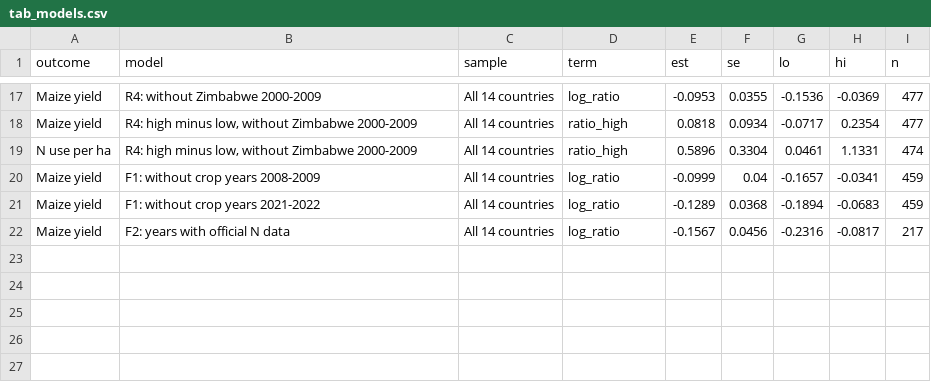
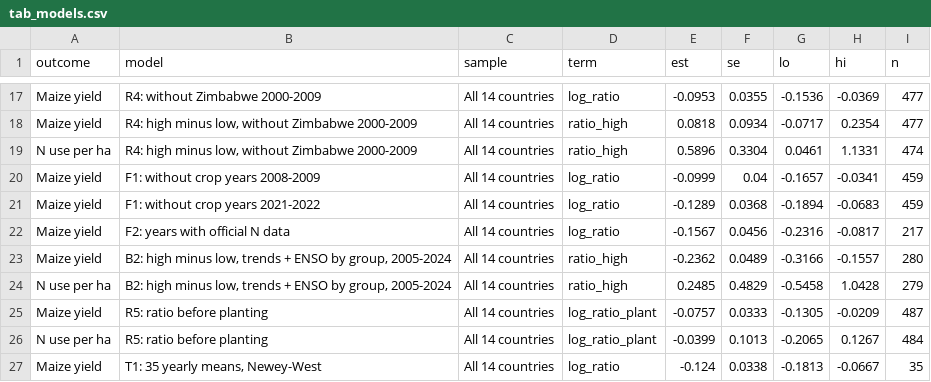
Before and after one commit to Mithril-Metrics/mithril-metrics.github.io, a CSV file: cases/2026-11-ssa-fertiliser-response/output/tab_models.csv, drawn as a sheet; only a part is shown, gaps mark what is left out.

```diff
--- a/cases/2026-11-ssa-fertiliser-response/output/tab_models.csv
+++ b/cases/2026-11-ssa-fertiliser-response/output/tab_models.csv
@@ -22 +22,6 @@ Maize yield,F1: without crop years 2021-2022,All 14 countries,log_ratio,-0.1289,
 Maize yield,F2: years with official N data,All 14 countries,log_ratio,-0.1567,0.0456,-0.2316,-0.0817,217
+Maize yield,"B2: high minus low, trends + ENSO by group, 2005-2024",All 14 countries,ratio_high,-0.2362,0.0489,-0.3166,-0.1557,280
+N use per ha,"B2: high minus low, trends + ENSO by group, 2005-2024",All 14 countries,ratio_high,0.2485,0.4829,-0.5458,1.0428,279
+Maize yield,R5: ratio before planting,All 14 countries,log_ratio_plant,-0.0757,0.0333,-0.1305,-0.0209,487
+N use per ha,R5: ratio before planting,All 14 countries,log_ratio_plant,-0.0399,0.1013,-0.2065,0.1267,484
+Maize yield,"T1: 35 yearly means, Newey-West",All 14 countries,log_ratio,-0.124,0.0338,-0.1813,-0.0667,35
```
Also changed, not shown: cases/2026-11-ssa-fertiliser-response/output/key_numbers.csv, 11 other files.
